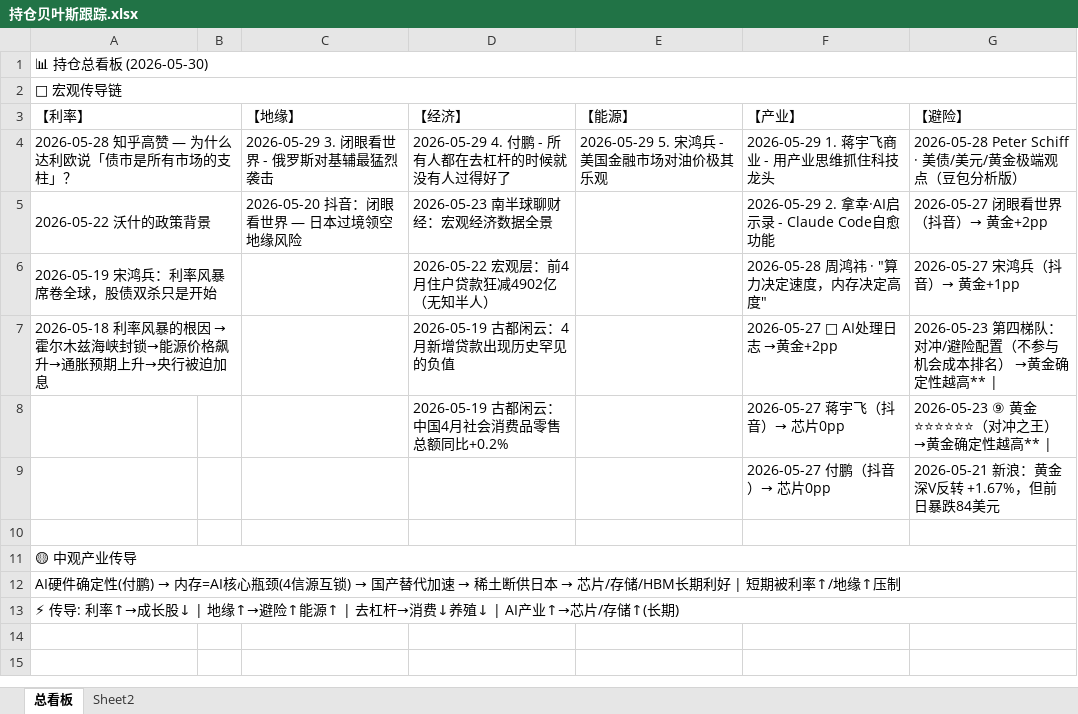
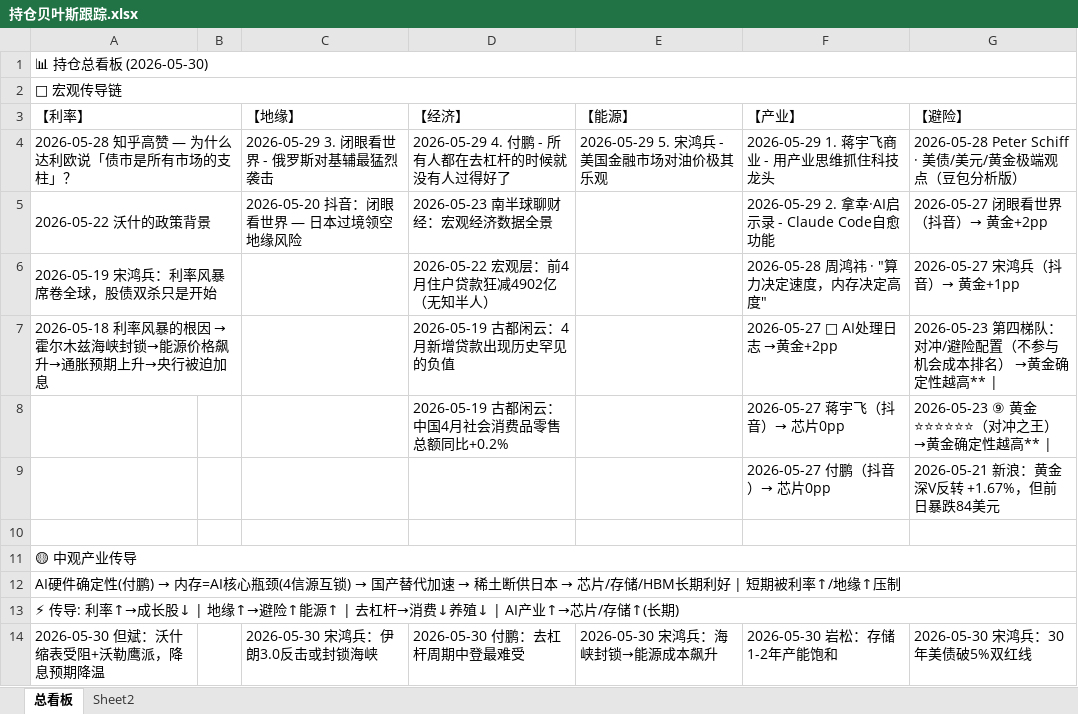
Before and after one commit to f840047663-bot/external-memory, an Excel workbook: 持仓贝叶斯跟踪.xlsx, sheet 总看板, drawn as a sheet; values as stored, in another font and other column widths than the file's, no cell formats; the diff names each change by its address in the sheet, - before the commit and + after, or states it on an @@ line.

```diff
--- a/持仓贝叶斯跟踪.xlsx (sheet 总看板)
+++ b/持仓贝叶斯跟踪.xlsx (sheet 总看板)
+row 14: 2026-05-30 但斌：沃什缩表受阻+沃勒鹰派，降息预期降温 |  | 2026-05-30 宋鸿兵：伊朗3.0反击或封锁海峡 | 2026-05-30 付鹏：去杠杆周期中登最难受 | 2026-05-30 宋鸿兵：海峡封锁→能源成本飙升 | 2026-05-30 岩松：存储1-2年产能饱和 | 2026-05-30 宋鸿兵：30年美债破5%双红线
```
Also changed, not shown: sheet Sheet2, cell formats.
